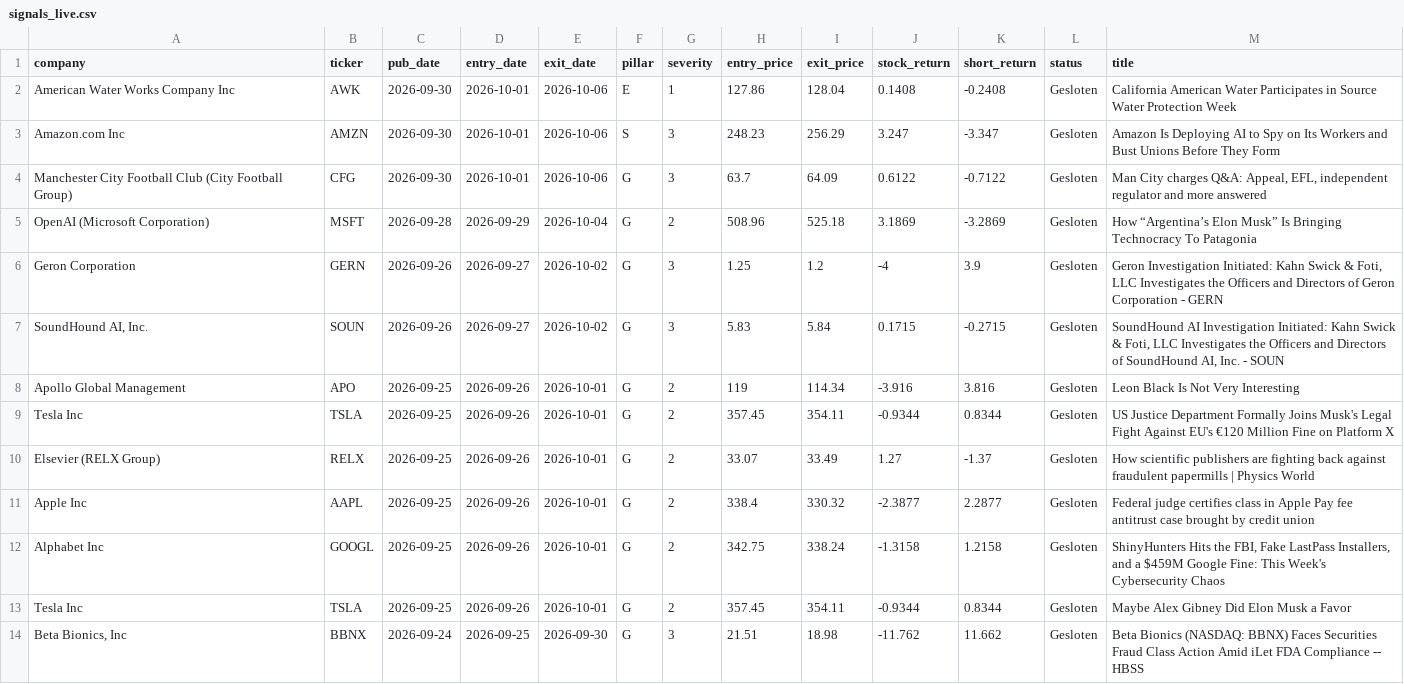
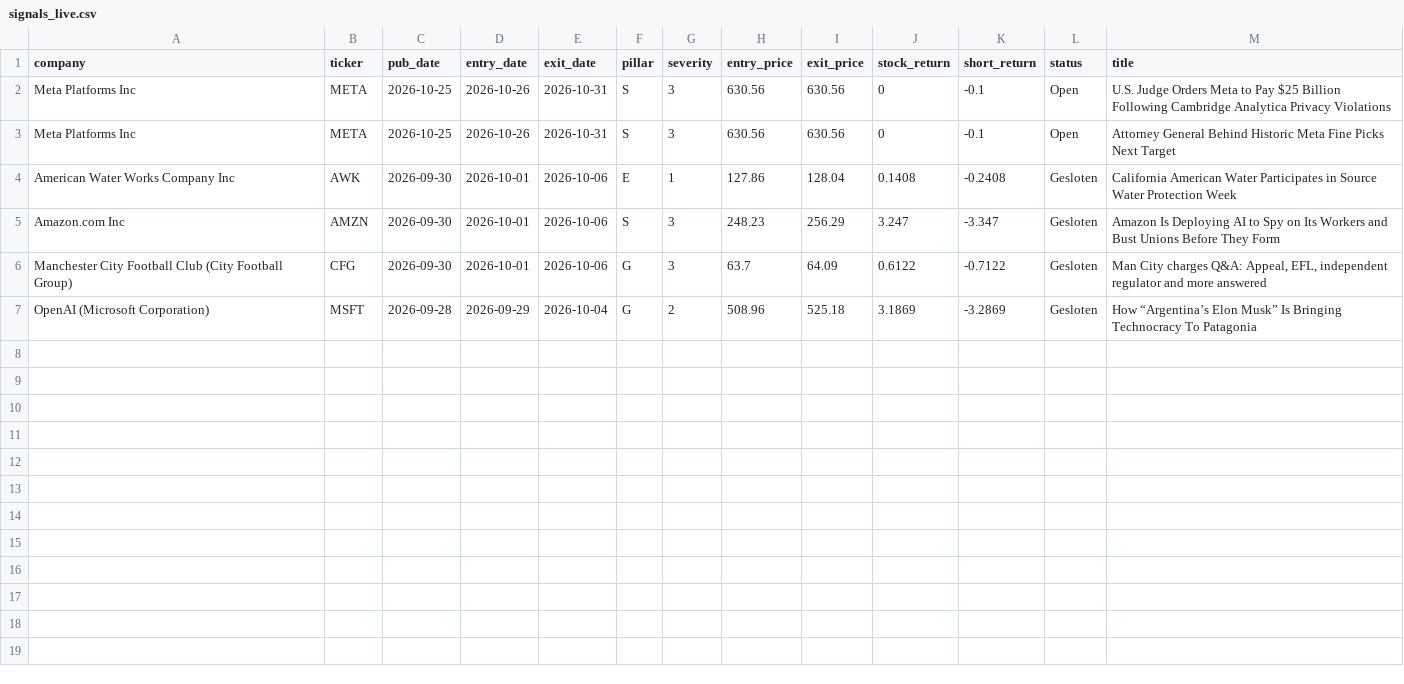
Before and after one commit to nabiel1200-ai/ESG, a CSV file: data/signals_live.csv, drawn as a sheet; removed rows and columns are numbered as before the commit, all else as after; the diff names each change by its address in the sheet, - before the commit and + after, or states it on an @@ line.

```diff
--- a/data/signals_live.csv
+++ b/data/signals_live.csv
+row 2: Meta Platforms Inc | META | 2026-10-25 | 2026-10-26 | 2026-10-31 | S | 3 | 630.56 | 630.56 | 0 | -0.1 | Open | U.S. Judge Orders Meta to Pay $25 Billion Following Cambridge Analytica Privacy Violations
+row 3: Meta Platforms Inc | META | 2026-10-25 | 2026-10-26 | 2026-10-31 | S | 3 | 630.56 | 630.56 | 0 | -0.1 | Open | Attorney General Behind Historic Meta Fine Picks Next Target
-row 6: Geron Corporation | GERN | 2026-09-26 | 2026-09-27 | 2026-10-02 | G | 3 | 1.25 | 1.2 | -4 | 3.9 | Gesloten | Geron Investigation Initiated: Kahn Swick & Foti, LLC Investigates the Officers and Directors of Geron Corporation - GERN
-row 7: SoundHound AI, Inc. | SOUN | 2026-09-26 | 2026-09-27 | 2026-10-02 | G | 3 | 5.83 | 5.84 | 0.1715 | -0.2715 | Gesloten | SoundHound AI Investigation Initiated: Kahn Swick & Foti, LLC Investigates the Officers and Directors of SoundHound AI, Inc. - SOUN
-row 8: Apollo Global Management | APO | 2026-09-25 | 2026-09-26 | 2026-10-01 | G | 2 | 119 | 114.34 | -3.916 | 3.816 | Gesloten | Leon Black Is Not Very Interesting
-row 9: Tesla Inc | TSLA | 2026-09-25 | 2026-09-26 | 2026-10-01 | G | 2 | 357.45 | 354.11 | -0.9344 | 0.8344 | Gesloten | US Justice Department Formally Joins Musk's Legal Fight Against EU's €120 Million Fine on Platform X
-row 10: Elsevier (RELX Group) | RELX | 2026-09-25 | 2026-09-26 | 2026-10-01 | G | 2 | 33.07 | 33.49 | 1.27 | -1.37 | Gesloten | How scientific publishers are fighting back against fraudulent papermills | Physics World
-row 11: Apple Inc | AAPL | 2026-09-25 | 2026-09-26 | 2026-10-01 | G | 2 | 338.4 | 330.32 | -2.3877 | 2.2877 | Gesloten | Federal judge certifies class in Apple Pay fee antitrust case brought by credit union
-row 12: Alphabet Inc | GOOGL | 2026-09-25 | 2026-09-26 | 2026-10-01 | G | 2 | 342.75 | 338.24 | -1.3158 | 1.2158 | Gesloten | ShinyHunters Hits the FBI, Fake LastPass Installers, and a $459M Google Fine: This Week's Cybersecurity Chaos
-row 13: Tesla Inc | TSLA | 2026-09-25 | 2026-09-26 | 2026-10-01 | G | 2 | 357.45 | 354.11 | -0.9344 | 0.8344 | Gesloten | Maybe Alex Gibney Did Elon Musk a Favor
-row 14: Beta Bionics, Inc | BBNX | 2026-09-24 | 2026-09-25 | 2026-09-30 | G | 3 | 21.51 | 18.98 | -11.762 | 11.662 | Gesloten | Beta Bionics (NASDAQ: BBNX) Faces Securities Fraud Class Action Amid iLet FDA Compliance -- HBSS
```
Also changed, not shown: data/events_detected.csv.
